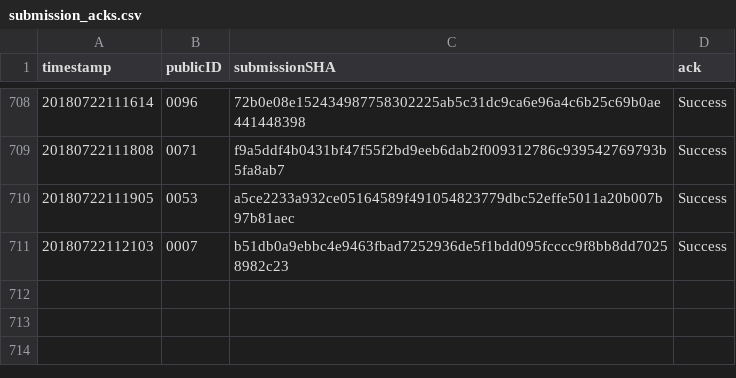
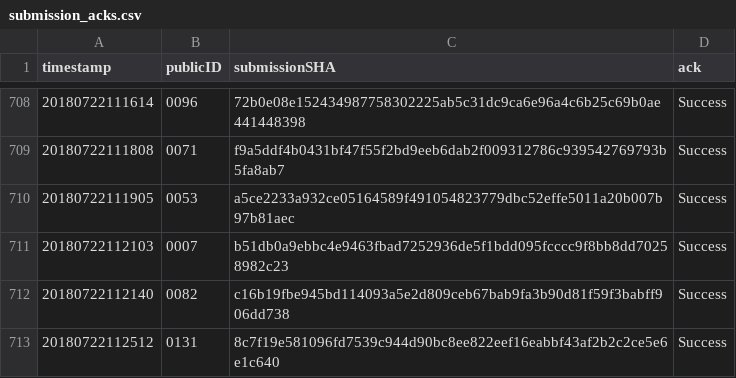
Before and after one commit to icfpcontest2018/icfpcontest2018.github.io, a CSV file: _data/submission_acks.csv, drawn as a sheet; only a part is shown, gaps mark what is left out.

Commit message:
Update submission_acks.

```diff
--- a/_data/submission_acks.csv
+++ b/_data/submission_acks.csv
@@ -711 +711,3 @@ timestamp,publicID,submissionSHA,ack
 20180722112103,0007,b51db0a9ebbc4e9463fbad7252936de5f1bdd095fcccc9f8bb8dd70258982c23,"Success"
+20180722112140,0082,c16b19fbe945bd114093a5e2d809ceb67bab9fa3b90d81f59f3babff906dd738,"Success"
+20180722112512,0131,8c7f19e581096fd7539c944d90bc8ee822eef16eabbf43af2b2c2ce5e6e1c640,"Success"
```
